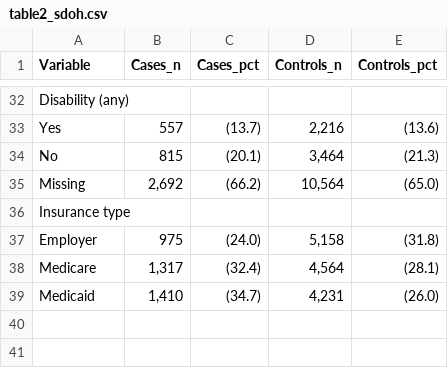
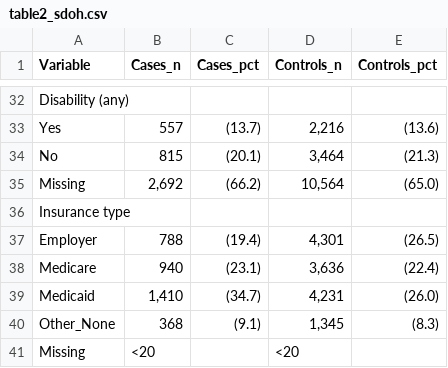
Before and after one commit to Su-informatics-lab/aou_covid, a CSV file: results/aou_v7/table2_sdoh.csv, drawn as a sheet; only a part is shown, gaps mark what is left out; removed rows and columns are numbered as before the commit, all else as after; the diff names each change by its address in the sheet, - before the commit and + after, or states it on an @@ line.

Commit message:
feat: update sdoh

```diff
--- a/results/aou_v7/table2_sdoh.csv
+++ b/results/aou_v7/table2_sdoh.csv
-row 37: Employer | 975 | (24.0) | 5,158 | (31.8)
-row 38: Medicare | 1,317 | (32.4) | 4,564 | (28.1)
+row 37: Employer | 788 | (19.4) | 4,301 | (26.5)
+row 38: Medicare | 940 | (23.1) | 3,636 | (22.4)
+row 40: Other_None | 368 | (9.1) | 1,345 | (8.3)
+row 41: Missing | <20 |  | <20
```
